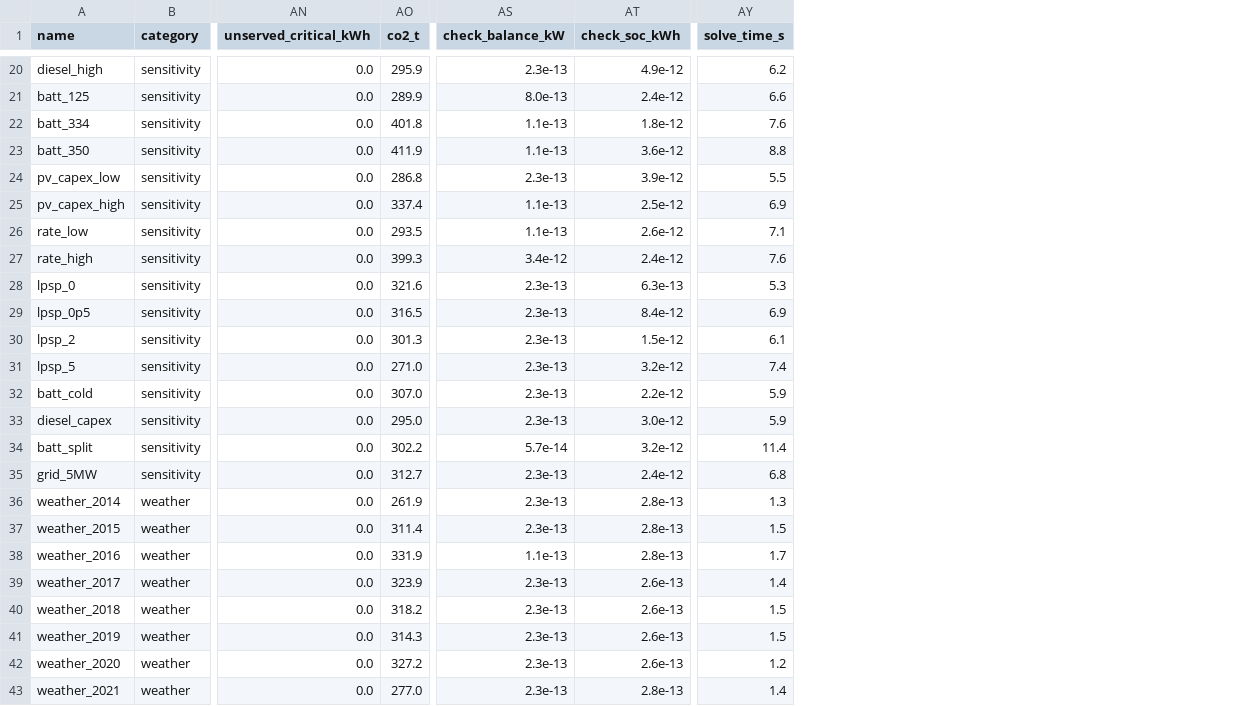
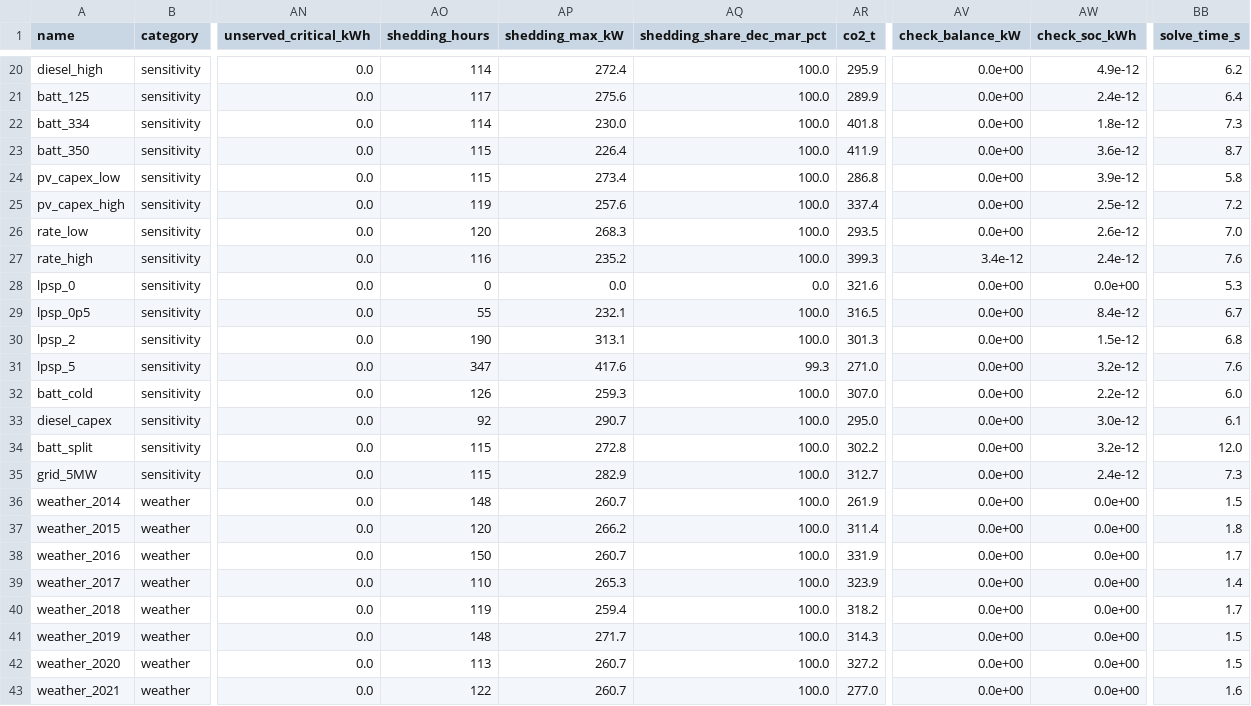
Before and after one commit to Joe-Sfeir/MicrogridProject, a CSV file: results/runs_all.csv, drawn as a sheet; only a part is shown, gaps mark what is left out; addresses are those after the commit; the diff covers the shown part only; the diff names each change by its address in the sheet, - before the commit and + after, or states it on an @@ line.

```diff
--- a/results/runs_all.csv
+++ b/results/runs_all.csv
+column AO (shedding_hours), rows 20-43: 114 | 117 | 114 | 115 | 115 | 119 | 120 | 116 | 0 | 55 | 190 | 347 | 126 | 92 | 115 | 115 | 148 | 120 | 150 | 110 | 119 | 148 | 113 | 122
+column AP (shedding_max_kW), rows 20-43: 272.4 | 275.6 | 230.0 | 226.4 | 273.4 | 257.6 | 268.3 | 235.2 | 0.0 | 232.1 | 313.1 | 417.6 | 259.3 | 290.7 | 272.8 | 282.9 | 260.7 | 266.2 | 260.7 | 265.3 | 259.4 | 271.7 | 260.7 | 260.7
+column AQ (shedding_share_dec_mar_pct), rows 20-43: 100.0 | 100.0 | 100.0 | 100.0 | 100.0 | 100.0 | 100.0 | 100.0 | 0.0 | 100.0 | 100.0 | 99.3 | 100.0 | 100.0 | 100.0 | 100.0 | 100.0 | 100.0 | 100.0 | 100.0 | 100.0 | 100.0 | 100.0 | 100.0
-AV20 (check_balance_kW): 2.3e-13
+AV20 (check_balance_kW): 0.0e+00
-AV21 (check_balance_kW): 8.0e-13
+AV21 (check_balance_kW): 0.0e+00
-BB21 (solve_time_s): 6.6
+BB21 (solve_time_s): 6.4
-AV22:AV23 (check_balance_kW): 1.1e-13
+AV22:AV23 (check_balance_kW): 0.0e+00
-BB22 (solve_time_s): 7.6
+BB22 (solve_time_s): 7.3
-BB23 (solve_time_s): 8.8
+BB23 (solve_time_s): 8.7
-AV24 (check_balance_kW): 2.3e-13
+AV24 (check_balance_kW): 0.0e+00
-BB24 (solve_time_s): 5.5
+BB24 (solve_time_s): 5.8
-AV25:AV26 (check_balance_kW): 1.1e-13
+AV25:AV26 (check_balance_kW): 0.0e+00
-BB25 (solve_time_s): 6.9
+BB25 (solve_time_s): 7.2
-BB26 (solve_time_s): 7.1
+BB26 (solve_time_s): 7.0
-AV28:AV33 (check_balance_kW): 2.3e-13
+AV28:AV33 (check_balance_kW): 0.0e+00
-AW28 (check_soc_kWh): 6.3e-13
+AW28 (check_soc_kWh): 0.0e+00
-BB29 (solve_time_s): 6.9
+BB29 (solve_time_s): 6.7
-BB30 (solve_time_s): 6.1
+BB30 (solve_time_s): 6.8
-BB31 (solve_time_s): 7.4
+BB31 (solve_time_s): 7.6
-BB32 (solve_time_s): 5.9
+BB32 (solve_time_s): 6.0
-BB33 (solve_time_s): 5.9
+BB33 (solve_time_s): 6.1
-AV34 (check_balance_kW): 5.7e-14
+AV34 (check_balance_kW): 0.0e+00
-BB34 (solve_time_s): 11.4
+BB34 (solve_time_s): 12.0
-AV35:AV37 (check_balance_kW): 2.3e-13
+AV35:AV37 (check_balance_kW): 0.0e+00
-BB35 (solve_time_s): 6.8
+BB35 (solve_time_s): 7.3
-AW36:AW38 (check_soc_kWh): 2.8e-13
+AW36:AW38 (check_soc_kWh): 0.0e+00
-BB36 (solve_time_s): 1.3
+BB36 (solve_time_s): 1.5
-BB37 (solve_time_s): 1.5
+BB37 (solve_time_s): 1.8
-AV38 (check_balance_kW): 1.1e-13
+AV38 (check_balance_kW): 0.0e+00
-AV39:AV43 (check_balance_kW): 2.3e-13
+AV39:AV43 (check_balance_kW): 0.0e+00
-AW39:AW42 (check_soc_kWh): 2.6e-13
+AW39:AW42 (check_soc_kWh): 0.0e+00
-BB40 (solve_time_s): 1.5
+BB40 (solve_time_s): 1.7
-BB42 (solve_time_s): 1.2
+BB42 (solve_time_s): 1.5
-AW43 (check_soc_kWh): 2.8e-13
+AW43 (check_soc_kWh): 0.0e+00
-BB43 (solve_time_s): 1.4
+BB43 (solve_time_s): 1.6
```
Also changed, not shown: 70 edited cells elsewhere in this file, results/table_base_vs_reference.csv, 5 other files.
